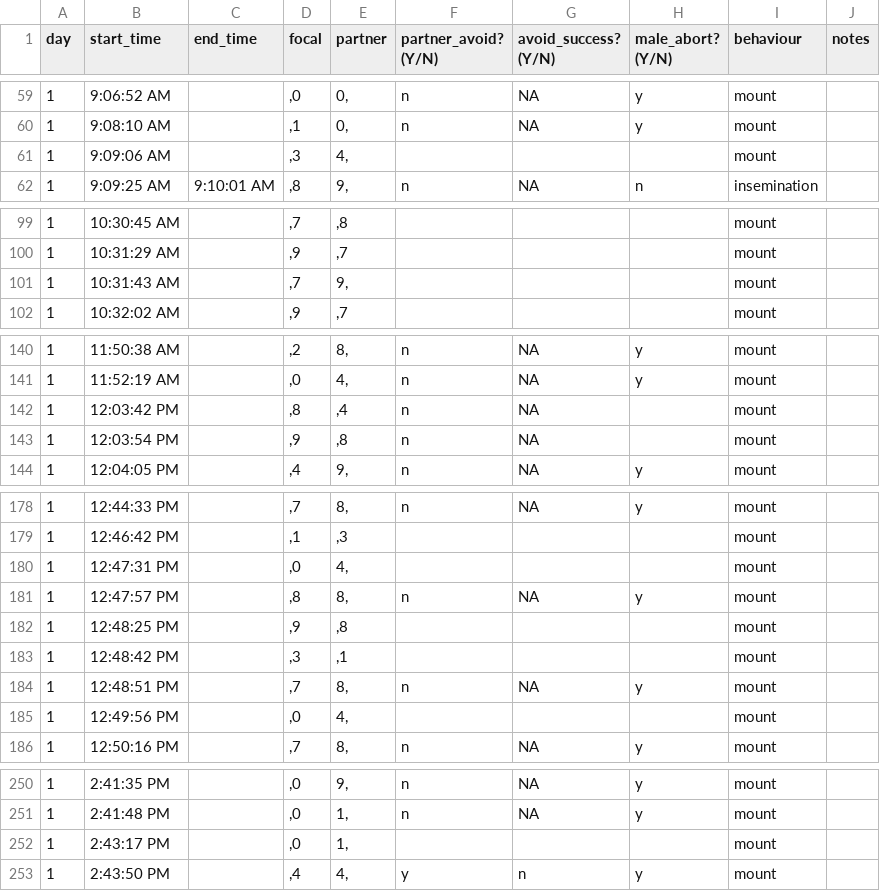
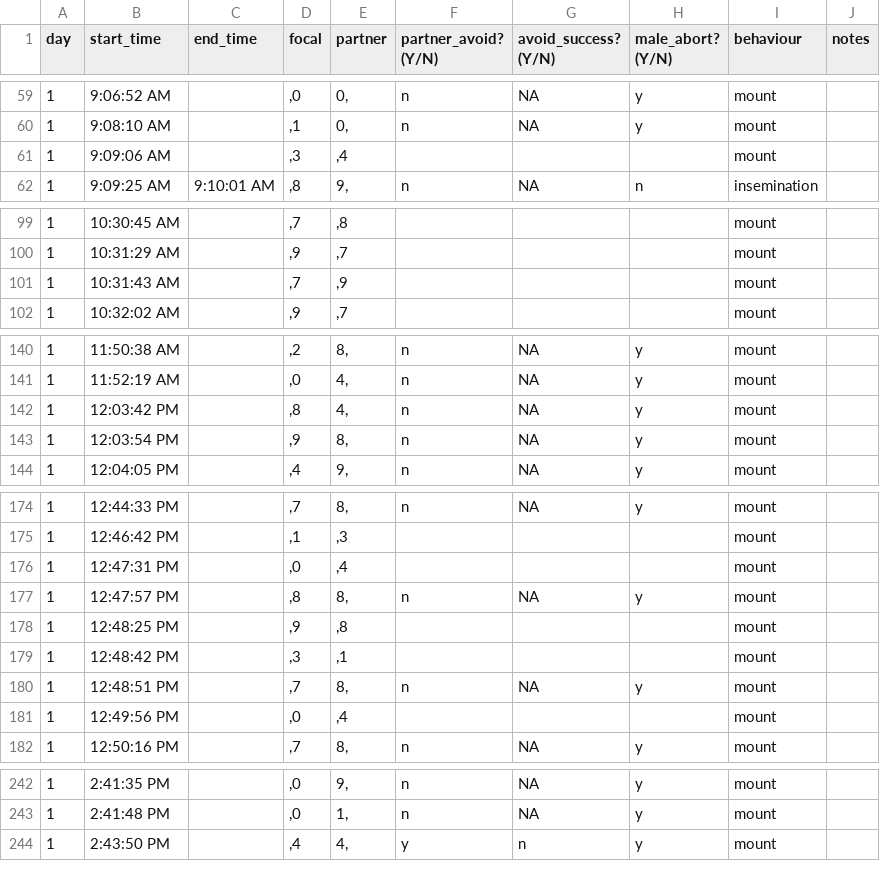
Before and after one commit to janyan33/bb_soc_exp, a CSV file: males_summer_2023/data/soc_exp_male_r1.csv, drawn as a sheet; only a part is shown, gaps mark what is left out; the diff covers the shown part only.

Commit message:
Added analyses for reps 1 and 2 for summer male 2023

```diff
--- a/males_summer_2023/data/soc_exp_male_r1.csv
+++ b/males_summer_2023/data/soc_exp_male_r1.csv
@@ -60,3 +60,3 @@ day,start_time,end_time,focal,partner,partner_avoid? (Y/N),avoid_success? (Y/N),
 1,9:08:10 AM,,",1","0,",n,NA,y,mount,
-1,9:09:06 AM,,",3","4,",,,,mount,
+1,9:09:06 AM,,",3",",4",,,,mount,
 1,9:09:25 AM,9:10:01 AM,",8","9,",n,NA,n,insemination,
@@ -100,3 +100,3 @@ day,start_time,end_time,focal,partner,partner_avoid? (Y/N),avoid_success? (Y/N),
 1,10:31:29 AM,,",9",",7",,,,mount,
-1,10:31:43 AM,,",7","9,",,,,mount,
+1,10:31:43 AM,,",7",",9",,,,mount,
 1,10:32:02 AM,,",9",",7",,,,mount,
@@ -141,4 +141,4 @@ day,start_time,end_time,focal,partner,partner_avoid? (Y/N),avoid_success? (Y/N),
 1,11:52:19 AM,,",0","4,",n,NA,y,mount,
-1,12:03:42 PM,,",8",",4",n,NA,,mount,
-1,12:03:54 PM,,",9",",8",n,NA,,mount,
+1,12:03:42 PM,,",8","4,",n,NA,y,mount,
+1,12:03:54 PM,,",9","8,",n,NA,y,mount,
 1,12:04:05 PM,,",4","9,",n,NA,y,mount,
@@ -179,3 +175,3 @@ day,start_time,end_time,focal,partner,partner_avoid? (Y/N),avoid_success? (Y/N),
 1,12:46:42 PM,,",1",",3",,,,mount,
-1,12:47:31 PM,,",0","4,",,,,mount,
+1,12:47:31 PM,,",0",",4",,,,mount,
 1,12:47:57 PM,,",8","8,",n,NA,y,mount,
@@ -184,3 +180,3 @@ day,start_time,end_time,focal,partner,partner_avoid? (Y/N),avoid_success? (Y/N),
 1,12:48:51 PM,,",7","8,",n,NA,y,mount,
-1,12:49:56 PM,,",0","4,",,,,mount,
+1,12:49:56 PM,,",0",",4",,,,mount,
 1,12:50:16 PM,,",7","8,",n,NA,y,mount,
@@ -251,3 +243,2 @@ day,start_time,end_time,focal,partner,partner_avoid? (Y/N),avoid_success? (Y/N),
 1,2:41:48 PM,,",0","1,",n,NA,y,mount,
-1,2:43:17 PM,,",0","1,",,,,mount,
 1,2:43:50 PM,,",4","4,",y,n,y,mount,
```
Also changed, not shown: 11 removed rows and 14 edited cells elsewhere in this file, males_summer_2023/data/soc_exp_male_r2.csv, 10 other files.
